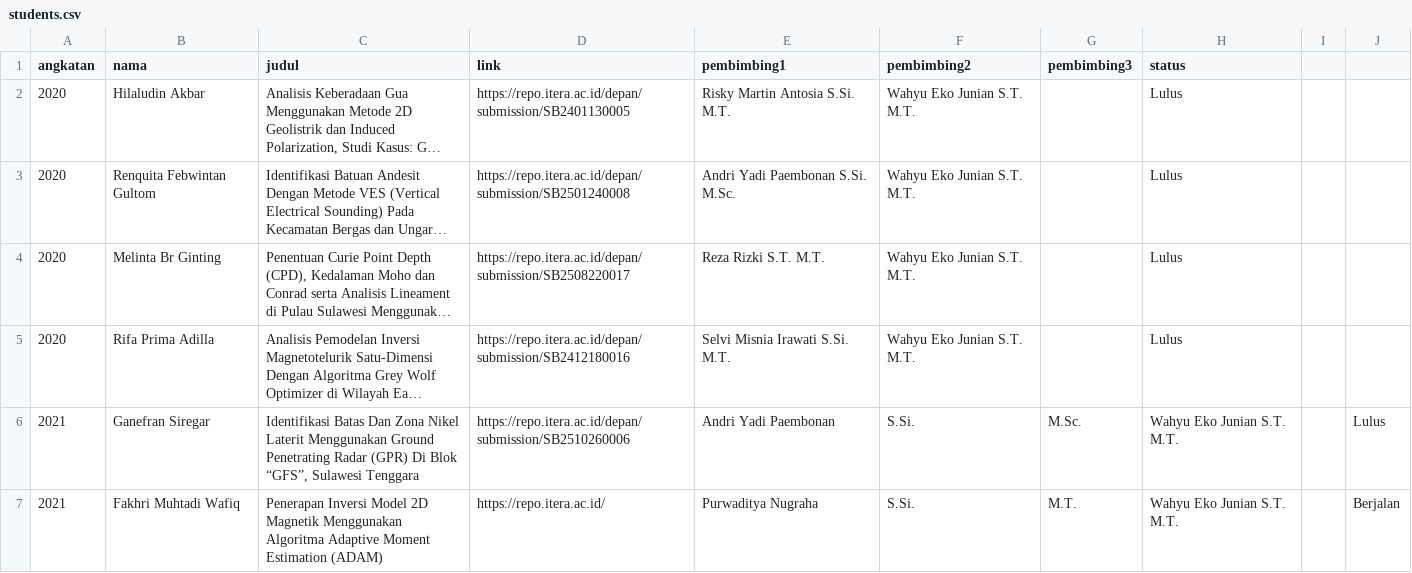
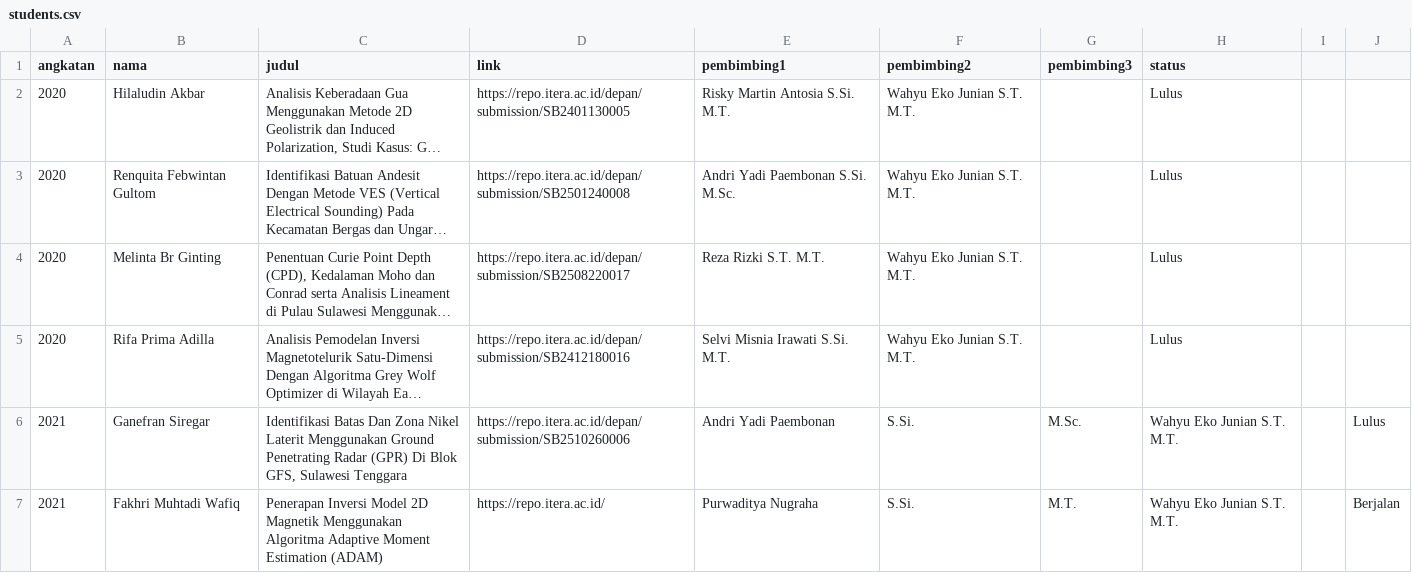
Before and after one commit to wahyuejunian/wejunian.github.io, a CSV file: data/students.csv, drawn as a sheet; long unchanged cells end in …; the diff names each change by its address in the sheet, - before the commit and + after, or states it on an @@ line.

Commit message:
Fix formatting in student record for Ganefran Siregar

```diff
--- a/data/students.csv
+++ b/data/students.csv
-C6 (judul): …Di Blok “GFS”, Sulawesi Tenggara
+C6 (judul): …Di Blok GFS, Sulawesi Tenggara
```
